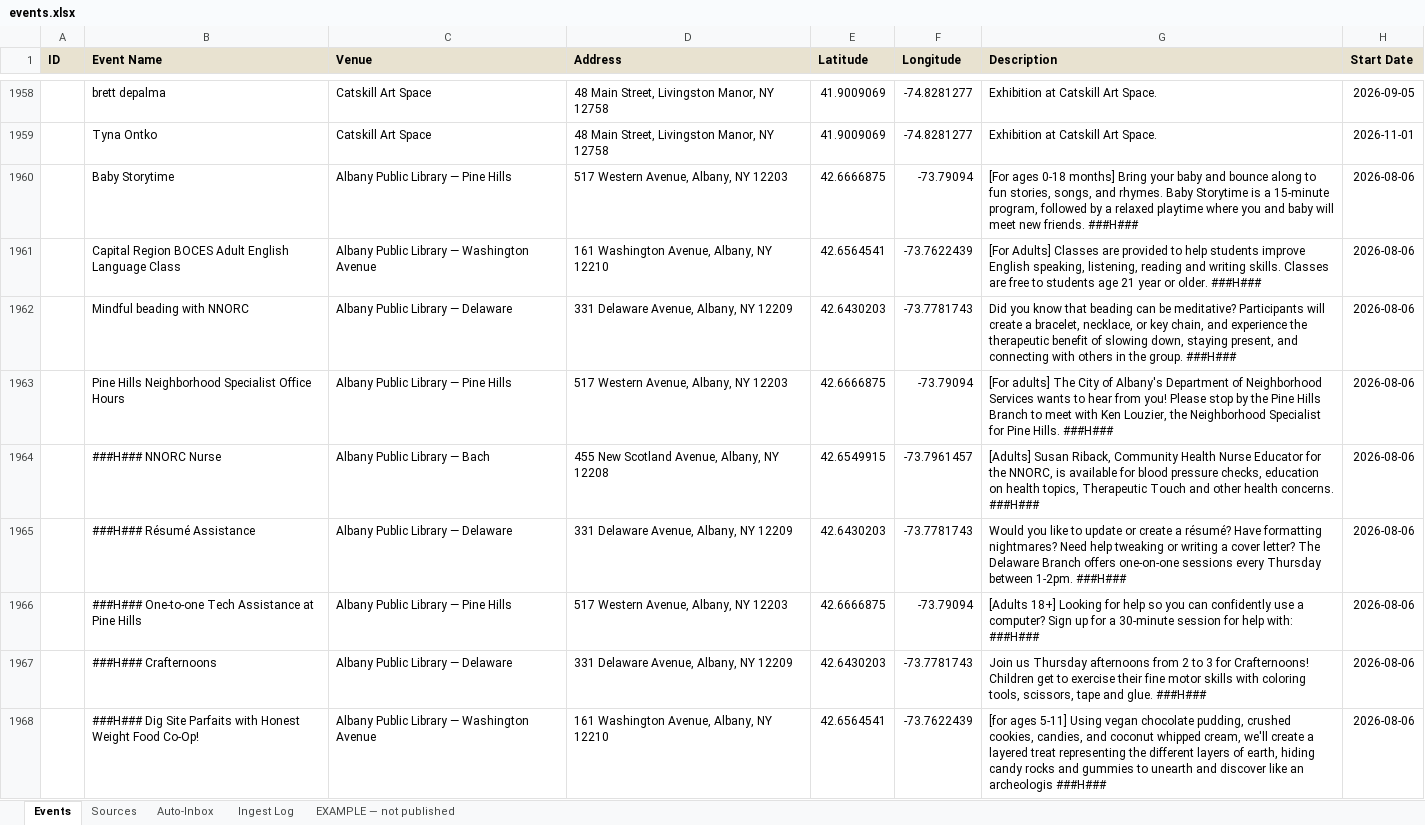
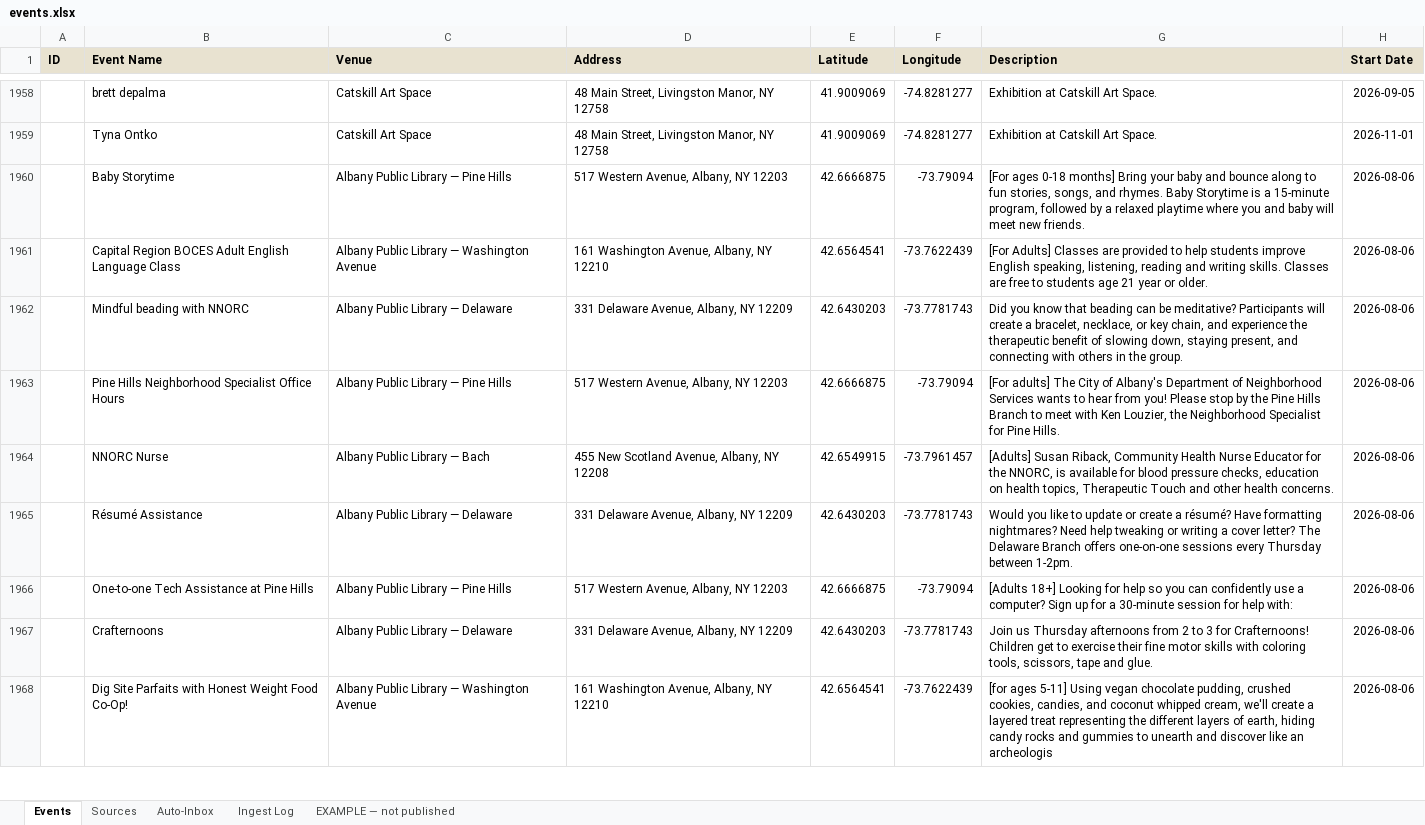
Before and after one commit to nyhilltowners/explore-the-hilltowns, an Excel workbook: data/events.xlsx, sheet Events, drawn as a sheet; only a part is shown, gaps mark what is left out; values as stored, in another font and other column widths than the file's, no borders; charts and pictures not drawn; the diff covers the shown part only; the diff names each change by its address in the sheet, - before the commit and + after, or states it on an @@ line.

Commit message:
Add files via upload

```diff
--- a/data/events.xlsx (sheet Events)
+++ b/data/events.xlsx (sheet Events)
-G1960 (Description): …new friends. ###H###
+G1960 (Description): …new friends.
-G1961 (Description): …or older. ###H###
+G1961 (Description): …or older.
-G1962 (Description): …the group. ###H###
+G1962 (Description): …the group.
-G1963 (Description): …Pine Hills. ###H###
+G1963 (Description): …Pine Hills.
-B1964 (Event Name): ###H### NNORC Nurse
+B1964 (Event Name): NNORC Nurse
-G1964 (Description): …health concerns. ###H###
+G1964 (Description): …health concerns.
-B1965 (Event Name): ###H### Résumé Assistance
+B1965 (Event Name): Résumé Assistance
-G1965 (Description): …between 1-2pm. ###H###
+G1965 (Description): …between 1-2pm.
-B1966 (Event Name): ###H### One-to-one Tech Assistance at Pine Hills
+B1966 (Event Name): One-to-one Tech Assistance at Pine Hills
-G1966 (Description): …help with: ###H###
+G1966 (Description): …help with:
-B1967 (Event Name): ###H### Crafternoons
+B1967 (Event Name): Crafternoons
-G1967 (Description): …and glue. ###H###
+G1967 (Description): …and glue.
-B1968 (Event Name): ###H### Dig Site…
+B1968 (Event Name): Dig Site…
-G1968 (Description): …an archeologis ###H###
+G1968 (Description): …an archeologis
```
Also changed, not shown: 48 edited cells elsewhere in this sheet, charts or pictures.
